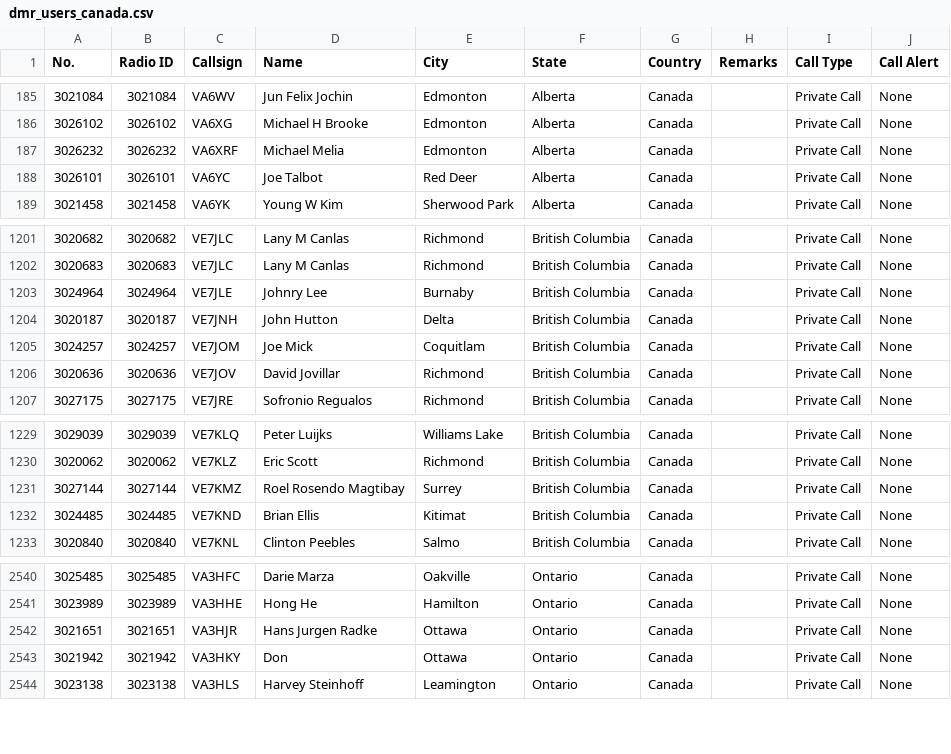
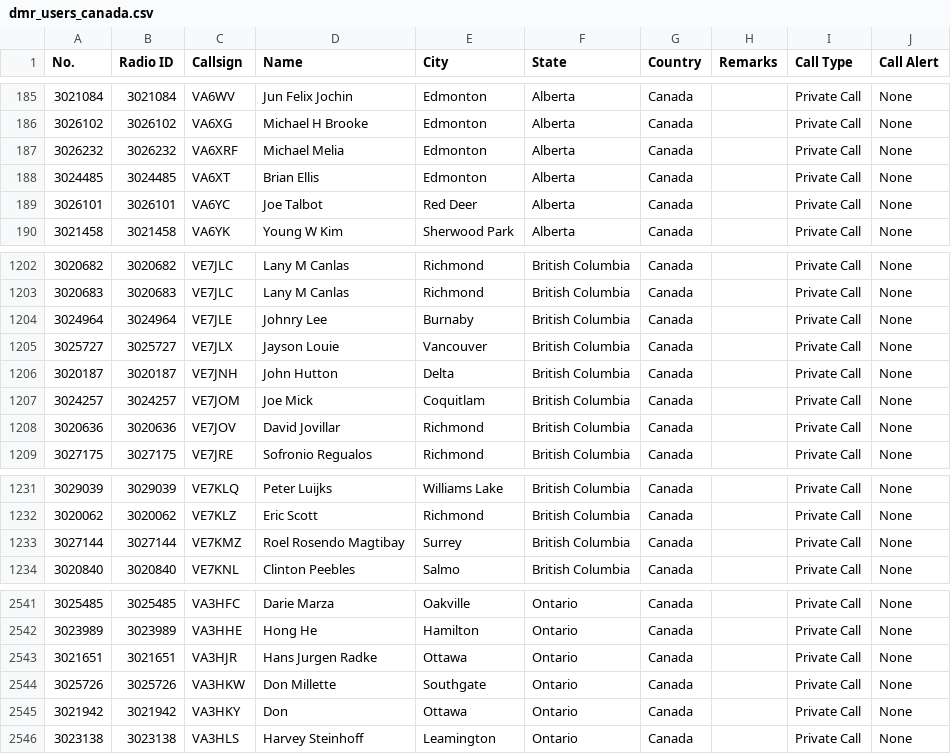
Before and after one commit to CraigHead/Anytone-DMR-Users, a CSV file: dmr_users_canada.csv, drawn as a sheet; only a part is shown, gaps mark what is left out.

Commit message:
Updated DMR User List 20240510.1

```diff
--- a/dmr_users_canada.csv
+++ b/dmr_users_canada.csv
@@ -187,2 +187,3 @@
 "3026232","3026232","VA6XRF","Michael Melia","Edmonton","Alberta","Canada","","Private Call","None"
+"3024485","3024485","VA6XT","Brian Ellis","Edmonton","Alberta","Canada","","Private Call","None"
 "3026101","3026101","VA6YC","Joe Talbot","Red Deer","Alberta","Canada","","Private Call","None"
@@ -1203,2 +1204,3 @@
 "3024964","3024964","VE7JLE","Johnry Lee","Burnaby","British Columbia","Canada","","Private Call","None"
+"3025727","3025727","VE7JLX","Jayson Louie","Vancouver","British Columbia","Canada","","Private Call","None"
 "3020187","3020187","VE7JNH","John Hutton","Delta","British Columbia","Canada","","Private Call","None"
@@ -1231,3 +1233,2 @@
 "3027144","3027144","VE7KMZ","Roel Rosendo Magtibay","Surrey","British Columbia","Canada","","Private Call","None"
-"3024485","3024485","VE7KND","Brian Ellis","Kitimat","British Columbia","Canada","","Private Call","None"
 "3020840","3020840","VE7KNL","Clinton Peebles","Salmo","British Columbia","Canada","","Private Call","None"
@@ -2542,2 +2543,3 @@
 "3021651","3021651","VA3HJR","Hans Jurgen Radke","Ottawa","Ontario","Canada","","Private Call","None"
+"3025726","3025726","VA3HKW","Don Millette","Southgate","Ontario","Canada","","Private Call","None"
 "3021942","3021942","VA3HKY","Don ","Ottawa","Ontario","Canada","","Private Call","None"
```
